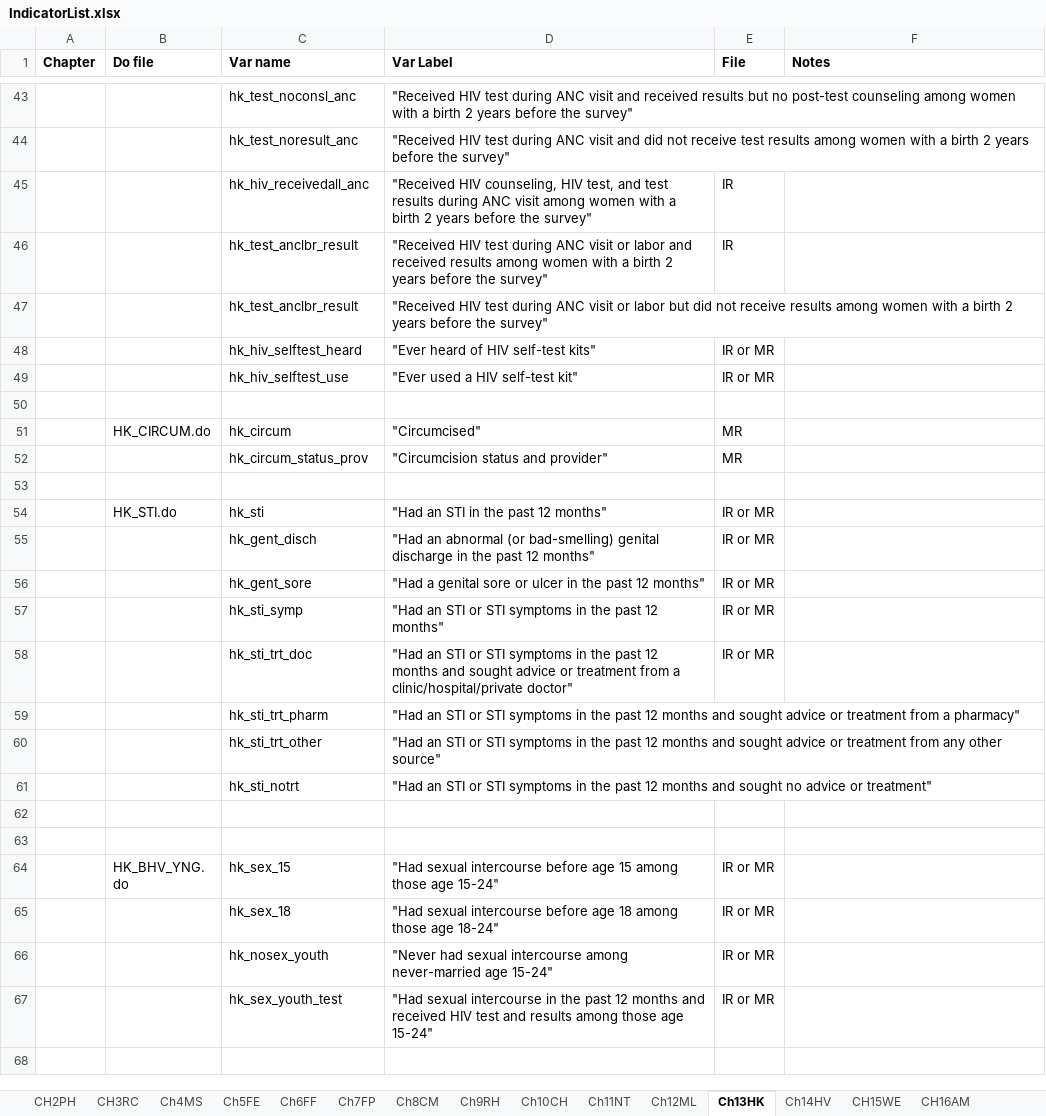
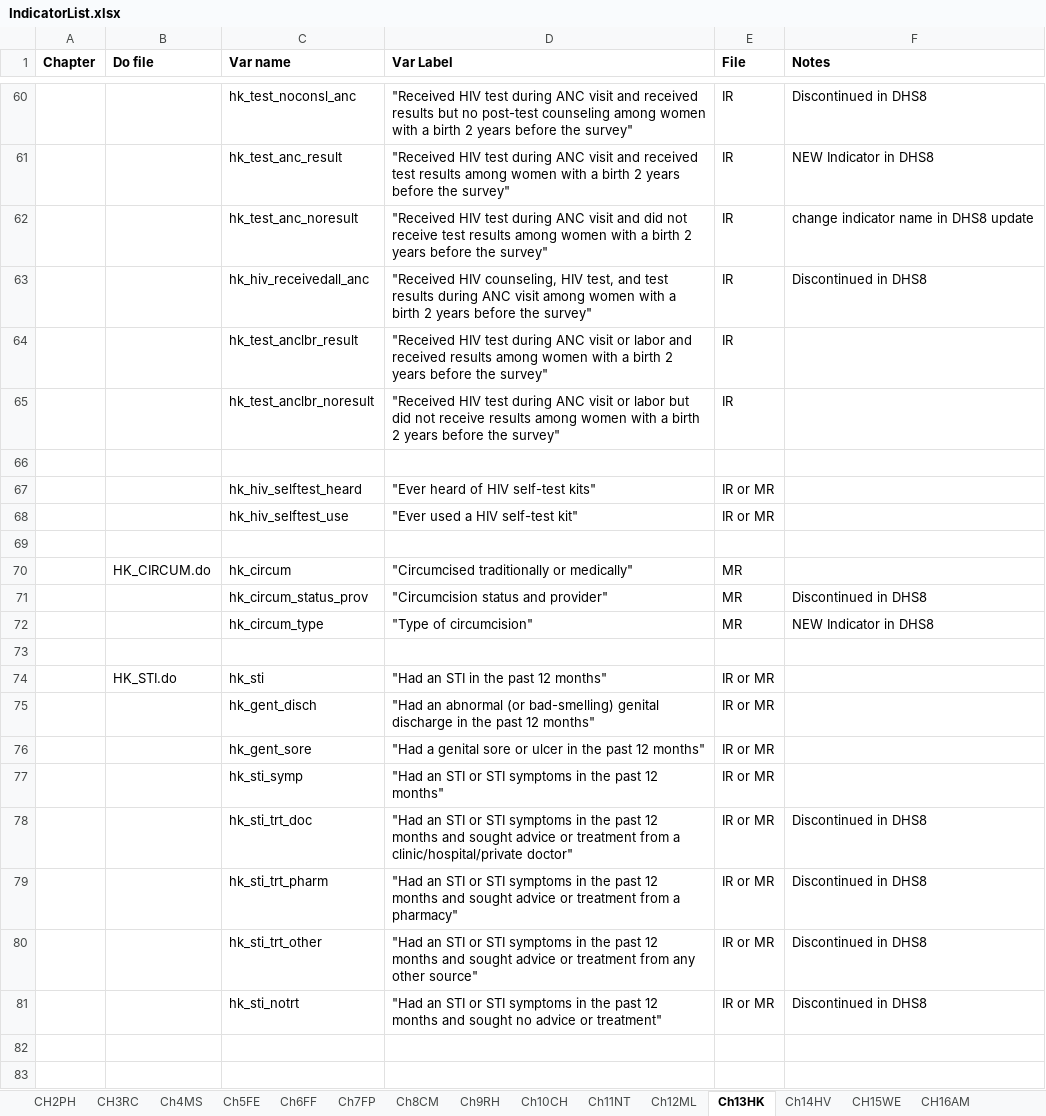
Before and after one commit to DHSProgram/DHS-Indicators-Stata, an Excel workbook: IndicatorList.xlsx, sheet Ch13HK, drawn as a sheet; only a part is shown, gaps mark what is left out; the shorter side is filled out with more unchanged rows; values as stored, in another font and other column widths than the file's, no borders; removed rows and columns are numbered as before the commit, all else as after; the diff covers the shown part only; the diff names each change by its address in the sheet, - before the commit and + after, or states it on an @@ line.

Commit message:
DHS8 update Chapter 13 - HK
15 new indicators in DHS8 and several discontinued indicators. Check the excel indicator list for this chapter to see which indicators have been added and which have been removed.

```diff
--- a/IndicatorList.xlsx (sheet Ch13HK)
+++ b/IndicatorList.xlsx (sheet Ch13HK)
-E60 (File): (empty)
+E60 (File): IR
-F60 (Notes): (empty)
+F60 (Notes): Discontinued in DHS8
-row 44:  |  | hk_test_noresult_anc | "Received HIV test during ANC visit and did not receive test results among women with a birth 2 years before the survey"
+row 61:  |  | hk_test_anc_result | "Received HIV test during ANC visit and received test results among women with a birth 2 years before the survey" | IR | NEW Indicator in DHS8
+row 62:  |  | hk_test_anc_noresult | "Received HIV test during ANC visit and did not receive test results among women with a birth 2 years before the survey" | IR | change indicator name in DHS8 update
-F63 (Notes): (empty)
+F63 (Notes): Discontinued in DHS8
-C65 (Var name): hk_test_anclbr_result
+C65 (Var name): hk_test_anclbr_noresult
-E65 (File): (empty)
+E65 (File): IR
+row 66: (empty)
-D70 (Var Label): "Circumcised"
+D70 (Var Label): "Circumcised traditionally or medically"
-F71 (Notes): (empty)
+F71 (Notes): Discontinued in DHS8
+row 72:  |  | hk_circum_type | "Type of circumcision" | MR | NEW Indicator in DHS8
-F78:F81 (Notes): (empty)
+F78:F81 (Notes): Discontinued in DHS8
-E79:E81 (File): (empty)
+E79:E81 (File): IR or MR
```
Also changed, not shown: 15 added rows and 28 edited cells elsewhere in this sheet, 9 other files.
